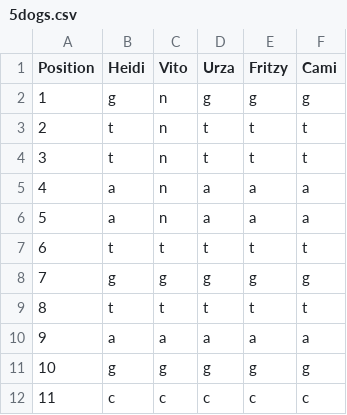
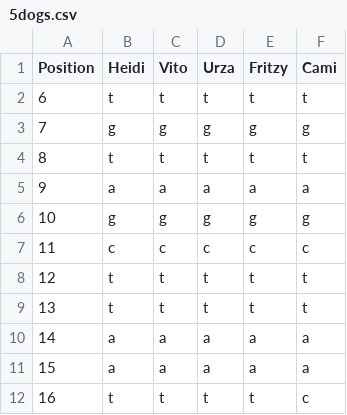
Before and after one commit to MichelleErkenberg/mpi_dogs, a CSV file: data/dog_samples/ref/office_1/5dogs.csv, drawn as a sheet; only a part is shown; the shorter side is filled out with more unchanged rows.

```diff
--- a/data/dog_samples/ref/office_1/5dogs.csv
+++ b/data/dog_samples/ref/office_1/5dogs.csv
@@ -1,7 +1,2 @@
 Position,Heidi,Vito,Urza,Fritzy,Cami
-1,g,n,g,g,g
-2,t,n,t,t,t
-3,t,n,t,t,t
-4,a,n,a,a,a
-5,a,n,a,a,a
 6,t,t,t,t,t
```
Also changed, not shown: data/dog_samples/ref/office_1/4dogs.csv, data/dog_samples/ref/office_2/2dogs.csv, 12 other files.
